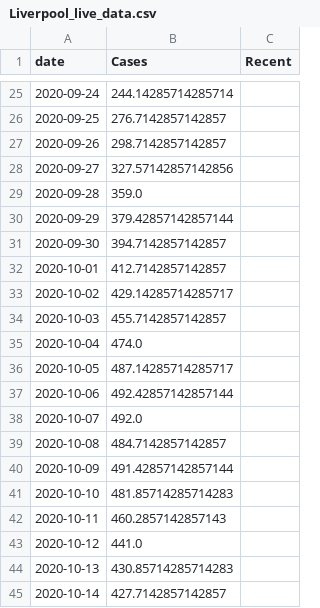
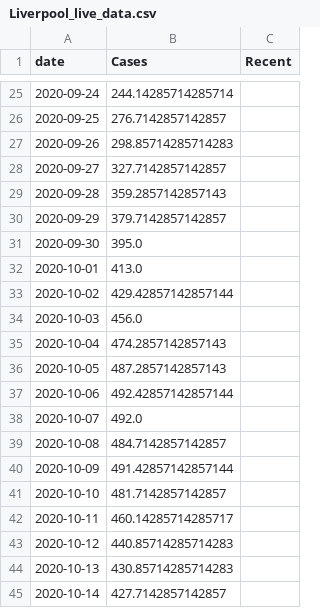
Before and after one commit to simoncook/Spectator, a CSV file: Liverpool_live_data.csv, drawn as a sheet; only a part is shown, gaps mark what is left out; the diff covers the shown part only.

Commit message:
Python upload 09/11/2020 13:29:16

```diff
--- a/Liverpool_live_data.csv
+++ b/Liverpool_live_data.csv
@@ -26,12 +26,12 @@ date,Cases,Recent
 2020-09-25,276.7142857142857,
-2020-09-26,298.7142857142857,
-2020-09-27,327.57142857142856,
-2020-09-28,359.0,
-2020-09-29,379.42857142857144,
-2020-09-30,394.7142857142857,
-2020-10-01,412.7142857142857,
-2020-10-02,429.14285714285717,
-2020-10-03,455.7142857142857,
-2020-10-04,474.0,
-2020-10-05,487.14285714285717,
+2020-09-26,298.85714285714283,
+2020-09-27,327.7142857142857,
+2020-09-28,359.2857142857143,
+2020-09-29,379.7142857142857,
+2020-09-30,395.0,
+2020-10-01,413.0,
+2020-10-02,429.42857142857144,
+2020-10-03,456.0,
+2020-10-04,474.2857142857143,
+2020-10-05,487.2857142857143,
 2020-10-06,492.42857142857144,
@@ -40,5 +40,5 @@ date,Cases,Recent
 2020-10-09,491.42857142857144,
-2020-10-10,481.85714285714283,
-2020-10-11,460.2857142857143,
-2020-10-12,441.0,
+2020-10-10,481.7142857142857,
+2020-10-11,460.14285714285717,
+2020-10-12,440.85714285714283,
 2020-10-13,430.85714285714283,
```
Also changed, not shown: 1 added row and 11 edited cells elsewhere in this file.
